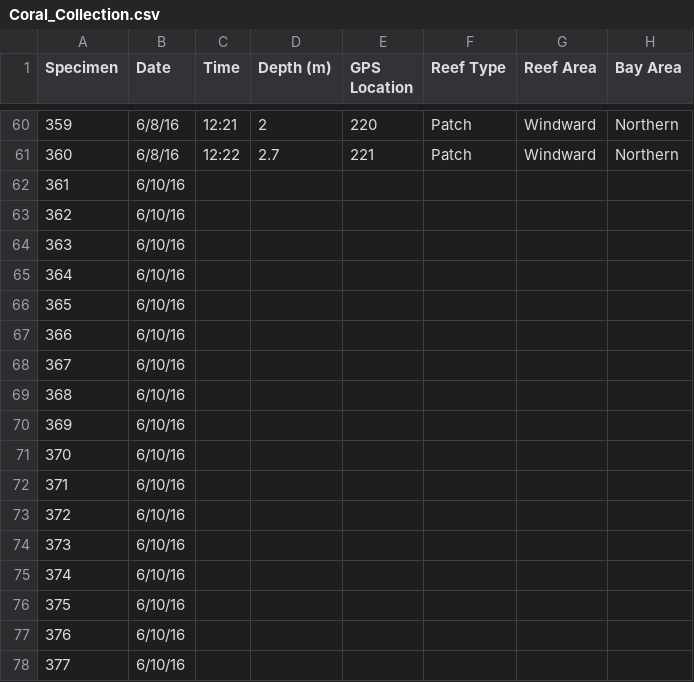
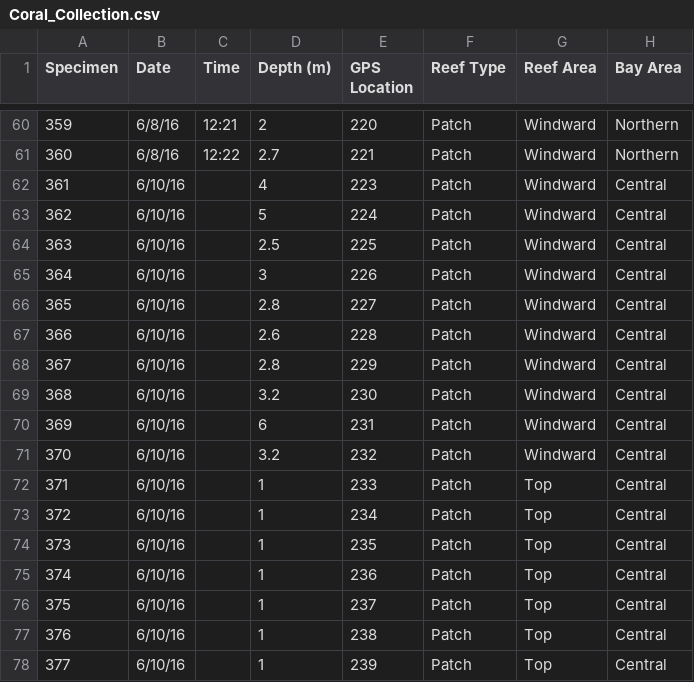
Before and after one commit to TeeganI/Symcap, a CSV file: Coral_Collection.csv, drawn as a sheet; only a part is shown, gaps mark what is left out; the diff covers the shown part only.

Commit message:
coral collection update

```diff
--- a/Coral_Collection.csv
+++ b/Coral_Collection.csv
@@ -62,17 +62,17 @@ Specimen,Date,Time,Depth (m),GPS Location,Reef Type ,Reef Area,Bay Area,
-361,6/10/16,,,,,,,
-362,6/10/16,,,,,,,
-363,6/10/16,,,,,,,
-364,6/10/16,,,,,,,
-365,6/10/16,,,,,,,
-366,6/10/16,,,,,,,
-367,6/10/16,,,,,,,
-368,6/10/16,,,,,,,
-369,6/10/16,,,,,,,
-370,6/10/16,,,,,,,
-371,6/10/16,,,,,,,
-372,6/10/16,,,,,,,
-373,6/10/16,,,,,,,
-374,6/10/16,,,,,,,
-375,6/10/16,,,,,,,
-376,6/10/16,,,,,,,
-377,6/10/16,,,,,,,
+361,6/10/16,,4,223,Patch,Windward,Central
+362,6/10/16,,5,224,Patch,Windward,Central
+363,6/10/16,,2.5,225,Patch,Windward,Central
+364,6/10/16,,3,226,Patch,Windward,Central
+365,6/10/16,,2.8,227,Patch,Windward,Central
+366,6/10/16,,2.6,228,Patch,Windward,Central
+367,6/10/16,,2.8,229,Patch,Windward,Central
+368,6/10/16,,3.2,230,Patch,Windward,Central
+369,6/10/16,,6,231,Patch,Windward,Central
+370,6/10/16,,3.2,232,Patch,Windward,Central
+371,6/10/16,,1,233,Patch,Top,Central
+372,6/10/16,,1,234,Patch,Top,Central
+373,6/10/16,,1,235,Patch,Top,Central
+374,6/10/16,,1,236,Patch,Top,Central
+375,6/10/16,,1,237,Patch,Top,Central
+376,6/10/16,,1,238,Patch,Top,Central
+377,6/10/16,,1,239,Patch,Top,Central
```
Also changed, not shown: 65 edited cells elsewhere in this file, 5 other files.
